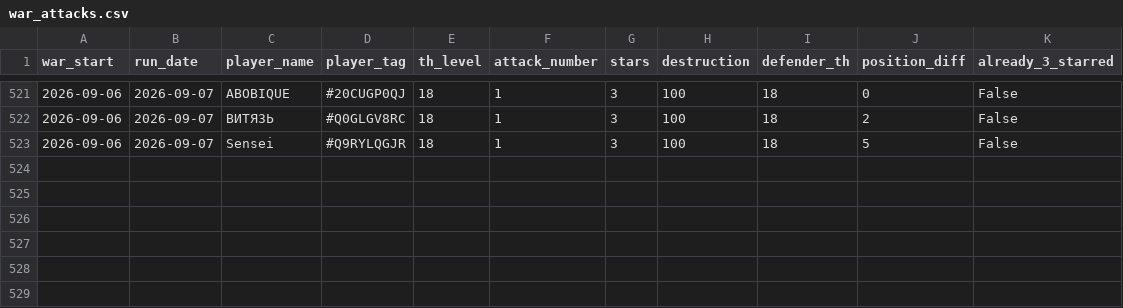
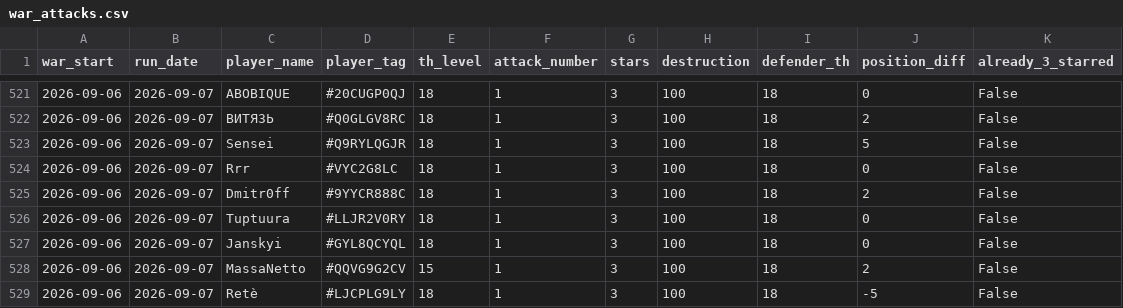
Before and after one commit to irisMoonwhisper/clash-of-clansh-scripts, a CSV file: war_attacks.csv, drawn as a sheet; only a part is shown, gaps mark what is left out; the diff names each change by its address in the sheet, - before the commit and + after, or states it on an @@ line.

```diff
--- a/war_attacks.csv
+++ b/war_attacks.csv
+row 524: 2026-09-06 | 2026-09-07 | Rrr | #VYC2G8LC | 18 | 1 | 3 | 100 | 18 | 0 | False
+row 525: 2026-09-06 | 2026-09-07 | Dmitr0ff | #9YYCR888C | 18 | 1 | 3 | 100 | 18 | 2 | False
+row 526: 2026-09-06 | 2026-09-07 | Tuptuura | #LLJR2V0RY | 18 | 1 | 3 | 100 | 18 | 0 | False
+row 527: 2026-09-06 | 2026-09-07 | Janskyi | #GYL8QCYQL | 18 | 1 | 3 | 100 | 18 | 0 | False
+row 528: 2026-09-06 | 2026-09-07 | MassaNetto | #QQVG9G2CV | 15 | 1 | 3 | 100 | 18 | 2 | False
+row 529: 2026-09-06 | 2026-09-07 | Retè | #LJCPLG9LY | 18 | 1 | 3 | 100 | 18 | -5 | False
```
